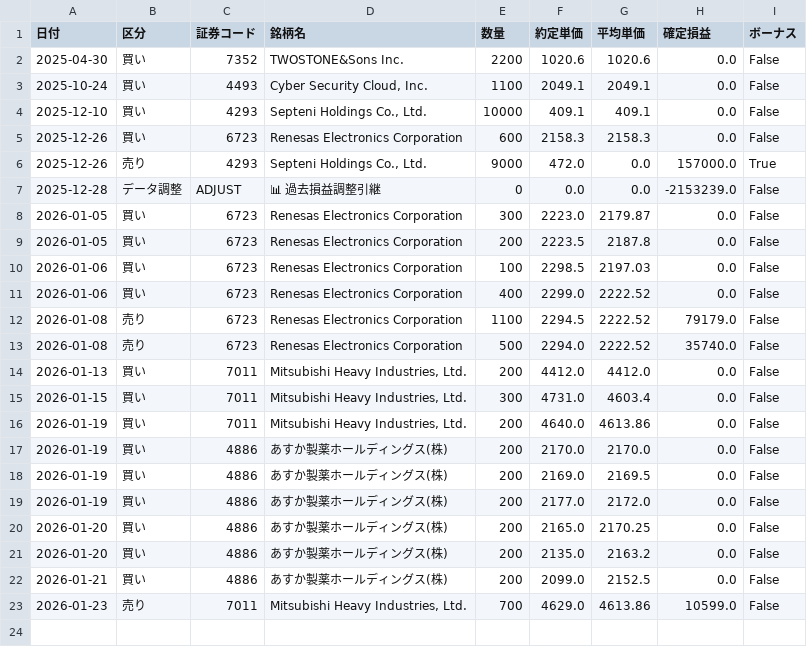
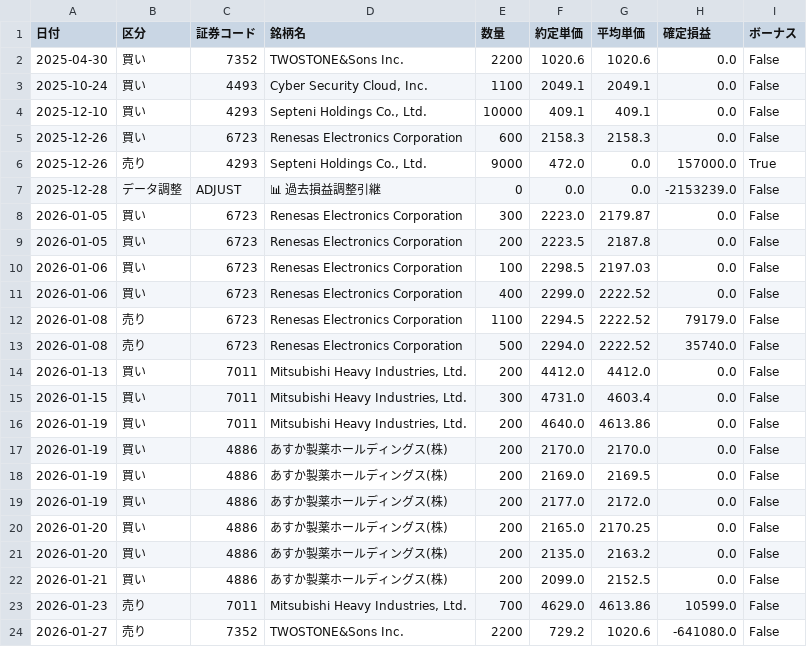
Before and after one commit to reiwa1019-cmyk/J_Phantom_Gear, a CSV file: trade_log.csv, drawn as a sheet; the diff names each change by its address in the sheet, - before the commit and + after, or states it on an @@ line.

Commit message:
Update trade_log.csv

```diff
--- a/trade_log.csv
+++ b/trade_log.csv
+row 24: 2026-01-27 | 売り | 7352 | TWOSTONE&Sons Inc. | 2200 | 729.2 | 1020.6 | -641080.0 | False
```
